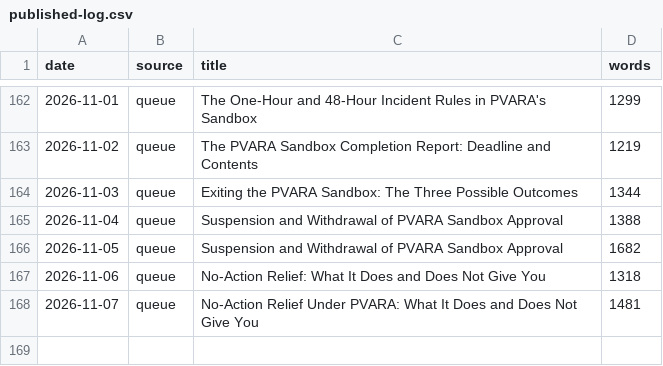
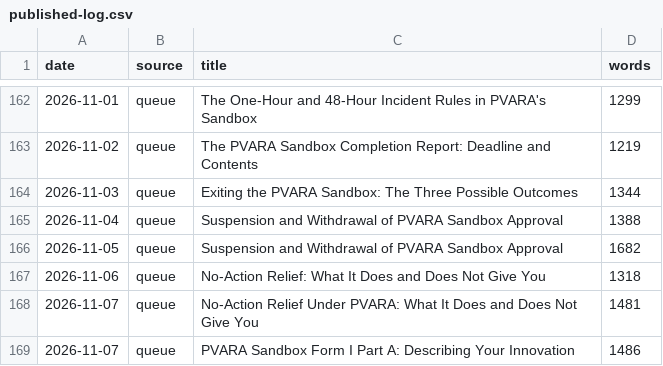
Before and after one commit to coinconnect-pk/coinconnect-pk.github.io, a CSV file: _data/published-log.csv, drawn as a sheet; only a part is shown, gaps mark what is left out; the diff names each change by its address in the sheet, - before the commit and + after, or states it on an @@ line.

```diff
--- a/_data/published-log.csv
+++ b/_data/published-log.csv
+row 169: 2026-11-07 | queue | PVARA Sandbox Form I Part A: Describing Your Innovation | 1486
```
Also changed, not shown: 2 other files.
